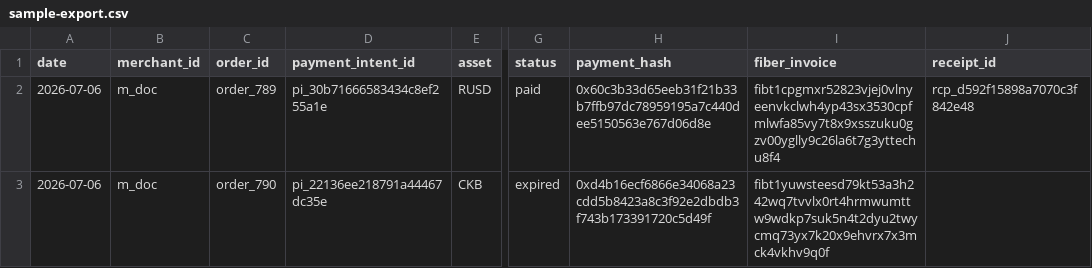
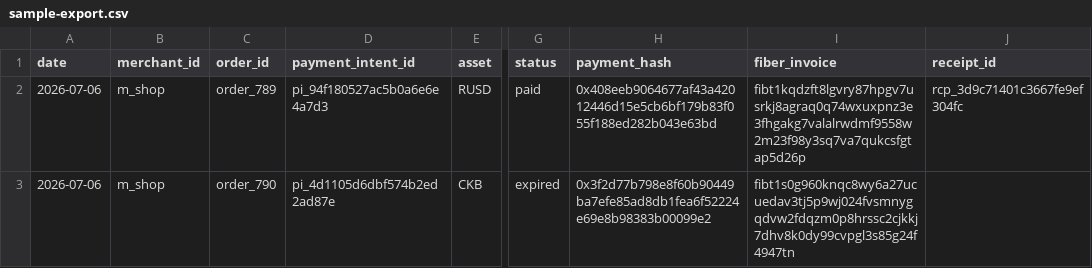
Before and after one commit to CreativesOnchain/Fiber-MerchantOps-Core, a CSV file: examples/sample-export.csv, drawn as a sheet; only a part is shown, gaps mark what is left out; the diff names each change by its address in the sheet, - before the commit and + after, or states it on an @@ line.

Commit message:
feat: update webhook payload examples and reconciliation exports for merchant 'm_shop'

```diff
--- a/examples/sample-export.csv
+++ b/examples/sample-export.csv
-B2:B3 (merchant_id): m_doc
+B2:B3 (merchant_id): m_shop
-D2 (payment_intent_id): pi_30b71666583434c8ef255a1e
+D2 (payment_intent_id): pi_94f180527ac5b0a6e6e4a7d3
-H2 (payment_hash): 0x60c3b33d65eeb31f21b33b7ffb97dc78959195a7c440dee5150563e767d06d8e
+H2 (payment_hash): 0x408eeb9064677af43a42012446d15e5cb6bf179b83f055f188ed282b043e63bd
-I2 (fiber_invoice): fibt1cpgmxr52823vjej0vlnyeenvkclwh4yp43sx3530cpfmlwfa85vy7t8x9xsszuku0gzv00yglly9c26la6t7g3yttechu8f4
+I2 (fiber_invoice): fibt1kqdzft8lgvry87hpgv7usrkj8agraq0q74wxuxpnz3e3fhgakg7valalrwdmf9558w2m23f98y3sq7va7qukcsfgtap5d26p
-J2 (receipt_id): rcp_d592f15898a7070c3f842e48
+J2 (receipt_id): rcp_3d9c71401c3667fe9ef304fc
-D3 (payment_intent_id): pi_22136ee218791a44467dc35e
+D3 (payment_intent_id): pi_4d1105d6dbf574b2ed2ad87e
-H3 (payment_hash): 0xd4b16ecf6866e34068a23cdd5b8423a8c3f92e2dbdb3f743b173391720c5d49f
+H3 (payment_hash): 0x3f2d77b798e8f60b90449ba7efe85ad8db1fea6f52224e69e8b98383b00099e2
-I3 (fiber_invoice): fibt1yuwsteesd79kt53a3h242wq7tvvlx0rt4hrmwumttw9wdkp7suk5n4t2dyu2twycmq73yx7k20x9ehvrx7x3mck4vkhv9q0f
+I3 (fiber_invoice): fibt1s0g960knqc8wy6a27ucuedav3tj5p9wj024fvsmnygqdvw2fdqzm0p8hrssc2cjkkj7dhv8k0dy99cvpgl3s85g24f4947tn
```
Also changed, not shown: 5 other files.
